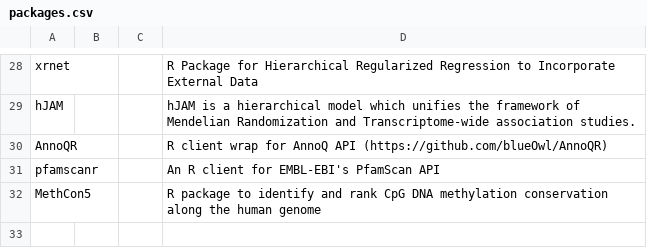
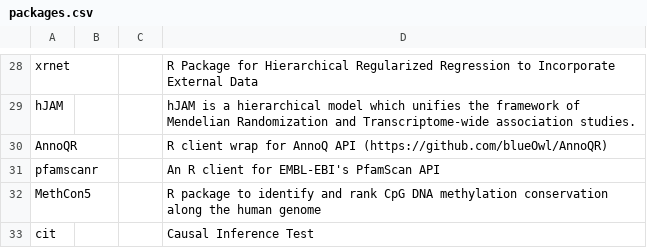
Before and after one commit to USCbiostats/software-dev, a CSV file: packages.csv, drawn as a sheet; only a part is shown, gaps mark what is left out; the diff names each change by its address in the sheet, - before the commit and + after, or states it on an @@ line.

Commit message:
Adding CIT to the list

```diff
--- a/packages.csv
+++ b/packages.csv
+row 33: cit |  |  | Causal Inference Test
```
